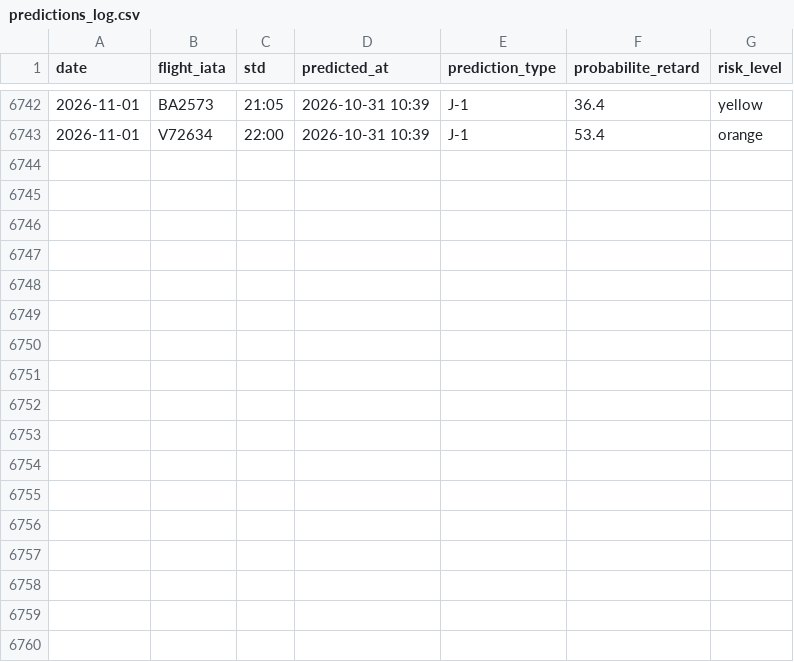
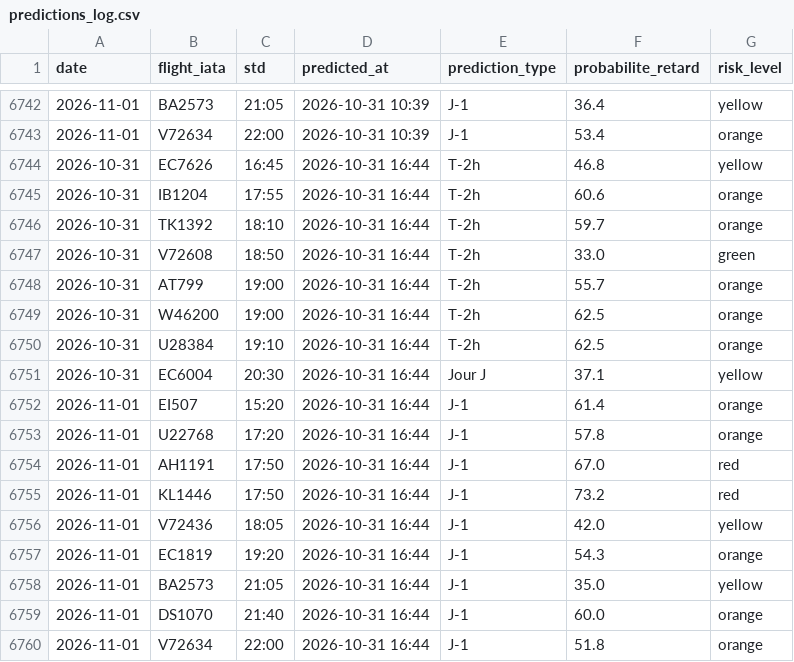
Before and after one commit to gauthierpotiron-pixel/bordeaux-flights, a CSV file: data/predictions_log.csv, drawn as a sheet; only a part is shown, gaps mark what is left out; the diff names each change by its address in the sheet, - before the commit and + after, or states it on an @@ line.

```diff
--- a/data/predictions_log.csv
+++ b/data/predictions_log.csv
+row 6744: 2026-10-31 | EC7626 | 16:45 | 2026-10-31 16:44 | T-2h | 46.8 | yellow
+row 6745: 2026-10-31 | IB1204 | 17:55 | 2026-10-31 16:44 | T-2h | 60.6 | orange
+row 6746: 2026-10-31 | TK1392 | 18:10 | 2026-10-31 16:44 | T-2h | 59.7 | orange
+row 6747: 2026-10-31 | V72608 | 18:50 | 2026-10-31 16:44 | T-2h | 33.0 | green
+row 6748: 2026-10-31 | AT799 | 19:00 | 2026-10-31 16:44 | T-2h | 55.7 | orange
+row 6749: 2026-10-31 | W46200 | 19:00 | 2026-10-31 16:44 | T-2h | 62.5 | orange
+row 6750: 2026-10-31 | U28384 | 19:10 | 2026-10-31 16:44 | T-2h | 62.5 | orange
+row 6751: 2026-10-31 | EC6004 | 20:30 | 2026-10-31 16:44 | Jour J | 37.1 | yellow
+row 6752: 2026-11-01 | EI507 | 15:20 | 2026-10-31 16:44 | J-1 | 61.4 | orange
+row 6753: 2026-11-01 | U22768 | 17:20 | 2026-10-31 16:44 | J-1 | 57.8 | orange
+row 6754: 2026-11-01 | AH1191 | 17:50 | 2026-10-31 16:44 | J-1 | 67.0 | red
+row 6755: 2026-11-01 | KL1446 | 17:50 | 2026-10-31 16:44 | J-1 | 73.2 | red
+row 6756: 2026-11-01 | V72436 | 18:05 | 2026-10-31 16:44 | J-1 | 42.0 | yellow
+row 6757: 2026-11-01 | EC1819 | 19:20 | 2026-10-31 16:44 | J-1 | 54.3 | orange
+row 6758: 2026-11-01 | BA2573 | 21:05 | 2026-10-31 16:44 | J-1 | 35.0 | yellow
+row 6759: 2026-11-01 | DS1070 | 21:40 | 2026-10-31 16:44 | J-1 | 60.0 | orange
+row 6760: 2026-11-01 | V72634 | 22:00 | 2026-10-31 16:44 | J-1 | 51.8 | orange
```
Also changed, not shown: 2 other files.
